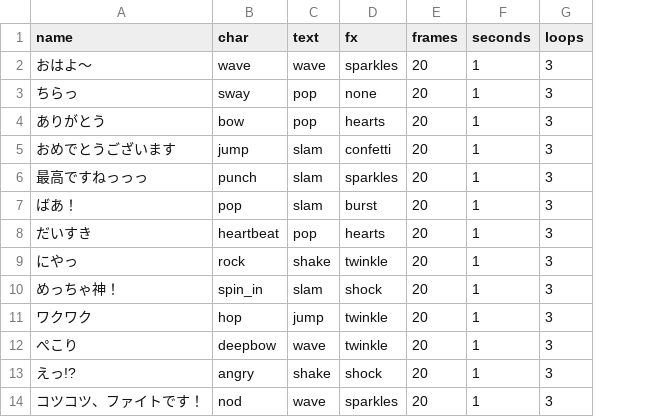
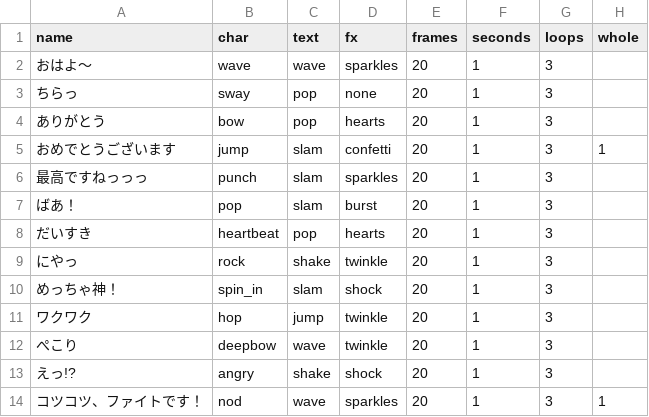
Before and after one commit to leoleoyky-spec/time-flow, a CSV file: line-animated-stamps/girl/motions.csv, drawn as a sheet; only a part is shown; the diff names each change by its address in the sheet, - before the commit and + after, or states it on an @@ line.

```diff
--- a/line-animated-stamps/girl/motions.csv
+++ b/line-animated-stamps/girl/motions.csv
+column H (whole), rows 5-14: 1 |  |  |  |  |  |  |  |  | 1
```
Also changed, not shown: 3 other files.
